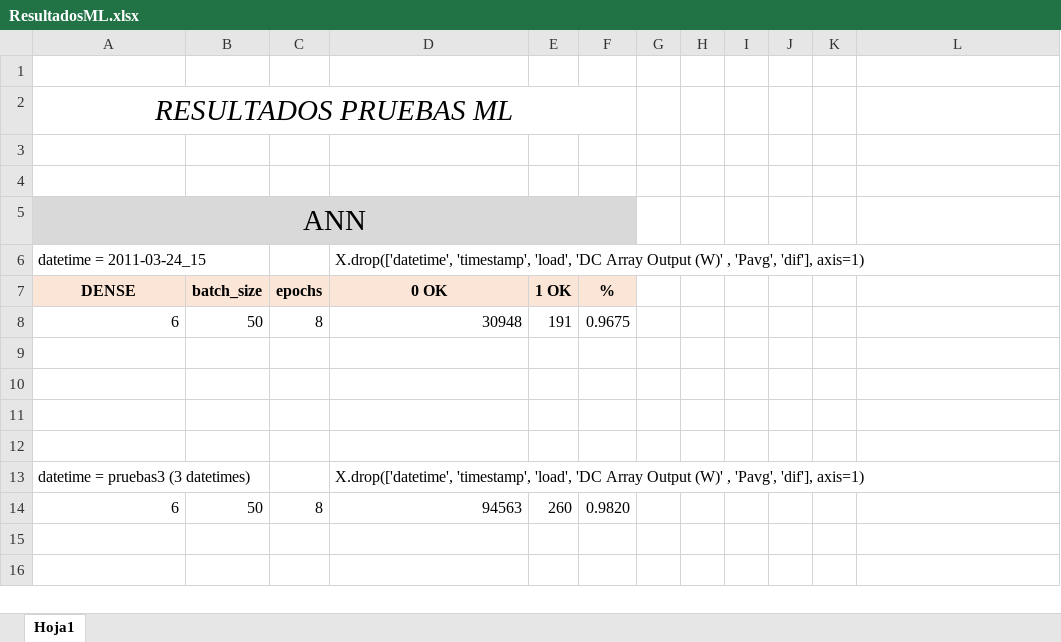
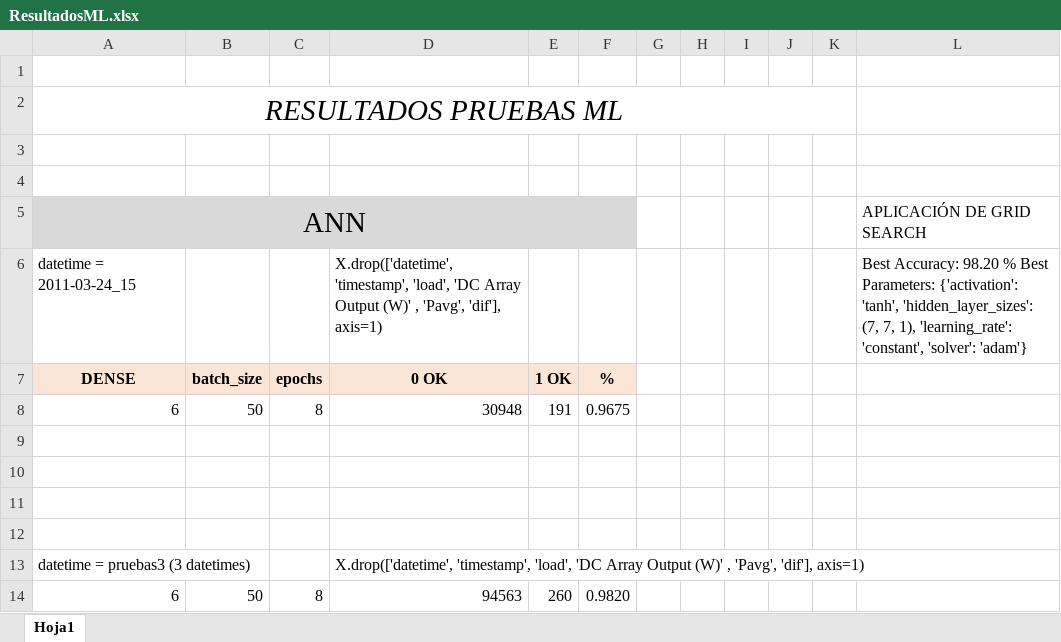
Before and after one commit to PaulaBartolomeMora/TFM, an Excel workbook: den2ne/ResultadosML.xlsx, sheet Hoja1, drawn as a sheet; values as stored, in another font and other column widths than the file's, no borders; the diff names each change by its address in the sheet, - before the commit and + after, or states it on an @@ line.

```diff
--- a/den2ne/ResultadosML.xlsx (sheet Hoja1)
+++ b/den2ne/ResultadosML.xlsx (sheet Hoja1)
-A2:F2 merged
+A2:K2 merged
-L5: (empty)
+L5: APLICACIÓN DE GRID SEARCH
-L6 (APLICACIÓN DE GRID SEARCH): (empty)
+L6 (APLICACIÓN DE GRID SEARCH): Best Accuracy: 98.20 % Best Parameters: {'activation': 'tanh', 'hidden_layer_sizes': (7, 7, 1), 'learning_rate': 'constant', 'solver': 'adam'}
```
Also changed, not shown: 13 other files.
